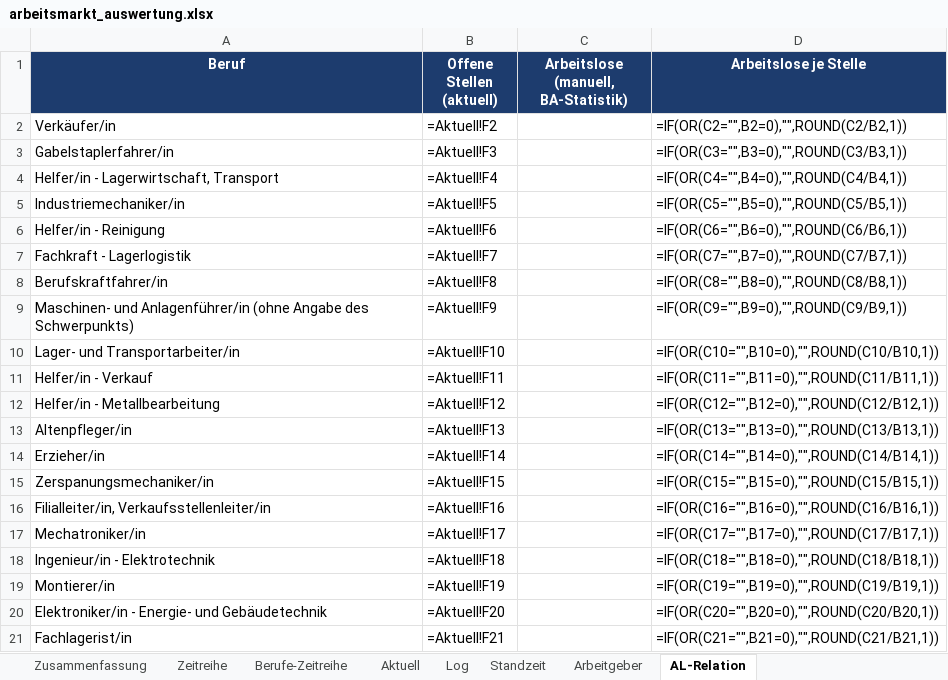
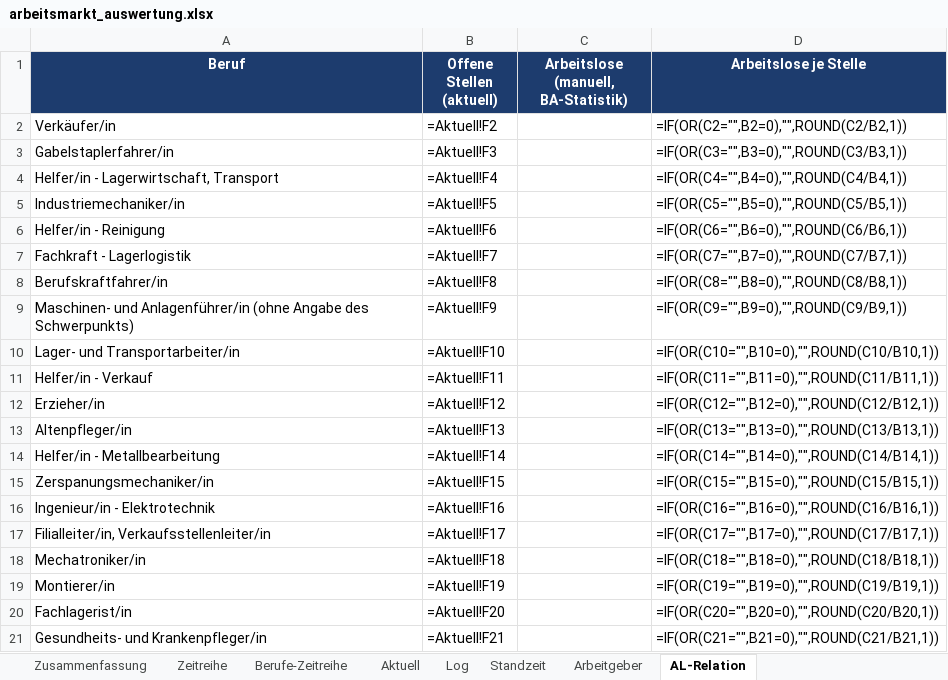
Before and after one commit to Penetrationpasi-hub/Jobs, an Excel workbook: arbeitsmarkt_auswertung.xlsx, sheet AL-Relation, drawn as a sheet; values as stored, in another font and other column widths than the file's, no borders; formulas without a stored value are shown as written; removed rows and columns are numbered as before the commit, all else as after; the diff names each change by its address in the sheet, - before the commit and + after, or states it on an @@ line.

```diff
--- a/arbeitsmarkt_auswertung.xlsx (sheet AL-Relation)
+++ b/arbeitsmarkt_auswertung.xlsx (sheet AL-Relation)
-A12 (Beruf): Helfer/in - Metallbearbeitung
+A12 (Beruf): Erzieher/in
-A14 (Beruf): Erzieher/in
+A14 (Beruf): Helfer/in - Metallbearbeitung
+row 16: Ingenieur/in - Elektrotechnik | =Aktuell!F16 |  | =IF(OR(C16="",B16=0),"",ROUND(C16/B16,1))
-B17 (Offene Stellen (aktuell)): =Aktuell!F16
+B17 (Offene Stellen (aktuell)): =Aktuell!F17
-D17 (Arbeitslose je Stelle): =IF(OR(C16="",B16=0),"",ROUND(C16/B16,1))
+D17 (Arbeitslose je Stelle): =IF(OR(C17="",B17=0),"",ROUND(C17/B17,1))
-B18 (Offene Stellen (aktuell)): =Aktuell!F17
+B18 (Offene Stellen (aktuell)): =Aktuell!F18
-D18 (Arbeitslose je Stelle): =IF(OR(C17="",B17=0),"",ROUND(C17/B17,1))
+D18 (Arbeitslose je Stelle): =IF(OR(C18="",B18=0),"",ROUND(C18/B18,1))
-row 18: Ingenieur/in - Elektrotechnik | =Aktuell!F18 |  | =IF(OR(C18="",B18=0),"",ROUND(C18/B18,1))
-row 20: Elektroniker/in - Energie- und Gebäudetechnik | =Aktuell!F20 |  | =IF(OR(C20="",B20=0),"",ROUND(C20/B20,1))
-B20 (Offene Stellen (aktuell)): =Aktuell!F21
+B20 (Offene Stellen (aktuell)): =Aktuell!F20
-D20 (Arbeitslose je Stelle): =IF(OR(C21="",B21=0),"",ROUND(C21/B21,1))
+D20 (Arbeitslose je Stelle): =IF(OR(C20="",B20=0),"",ROUND(C20/B20,1))
+row 21: Gesundheits- und Krankenpfleger/in | =Aktuell!F21 |  | =IF(OR(C21="",B21=0),"",ROUND(C21/B21,1))
```
Also changed, not shown: sheet Log, sheet Aktuell, sheet Standzeit, sheet Arbeitgeber, sheet Berufe-Zeitreihe, sheet Zeitreihe, 1 more sheet, charts or pictures, 3 other files.
